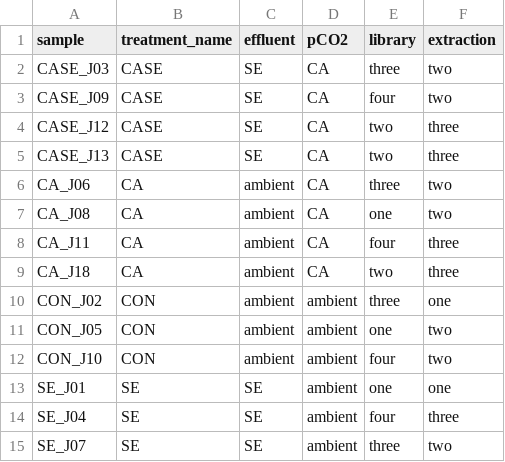
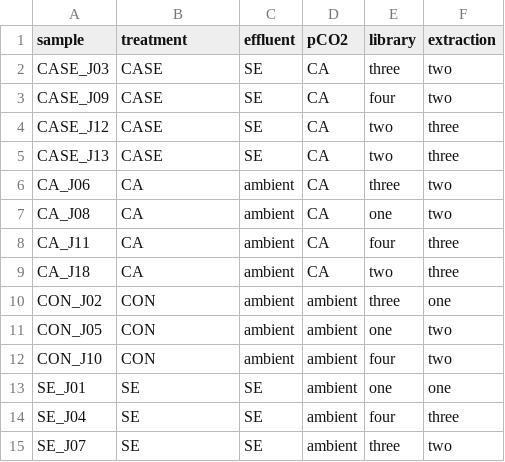
Before and after one commit to mguid73/Larval-Oyster-CASE-RNA, a CSV file: MG-DESeq2/treatment_data.csv, drawn as a sheet.

Commit message:
rehash of DESeq with factored with lib effects

```diff
--- a/MG-DESeq2/treatment_data.csv
+++ b/MG-DESeq2/treatment_data.csv
@@ -1,2 +1,2 @@
-sample,treatment_name,effluent,pCO2,library,extraction
+sample,treatment,effluent,pCO2,library,extraction
 CASE_J03,CASE,SE,CA,three,two
```
Also changed, not shown: 15 other files.
